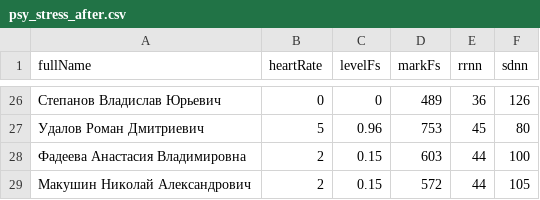
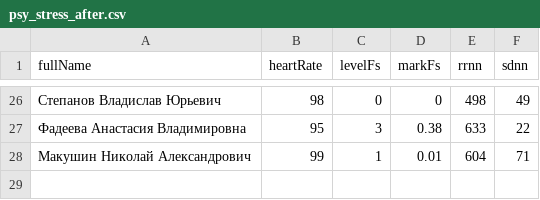
Before and after one commit to Azimboy/psychophy, a CSV file: src/main/resources/psy_stress_after.csv, drawn as a sheet; only a part is shown, gaps mark what is left out; the diff covers the shown part only.

Commit message:
Resource data correction, Lab1 & Lab2 changes

```diff
--- a/src/main/resources/psy_stress_after.csv
+++ b/src/main/resources/psy_stress_after.csv
@@ -26,4 +26,3 @@ fullName,heartRate,levelFs,markFs,rrnn,sdnn
-Степанов Владислав Юрьевич,0,0,489,36,126
-Удалов Роман Дмитриевич,5,0.96,753,45,80
-Фадеева Анастасия Владимировна,2,0.15,603,44,100
-Макушин Николай Александрович,2,0.15,572,44,105
+Степанов Владислав Юрьевич,98,0,0,498,49
+Фадеева Анастасия Владимировна,95,3,0.38,633,22
+Макушин Николай Александрович,99,1,0.01,604,71
```
Also changed, not shown: 119 edited cells elsewhere in this file, src/main/resources/monoton_after.csv, src/main/resources/monoton_before.csv, 8 other files.
